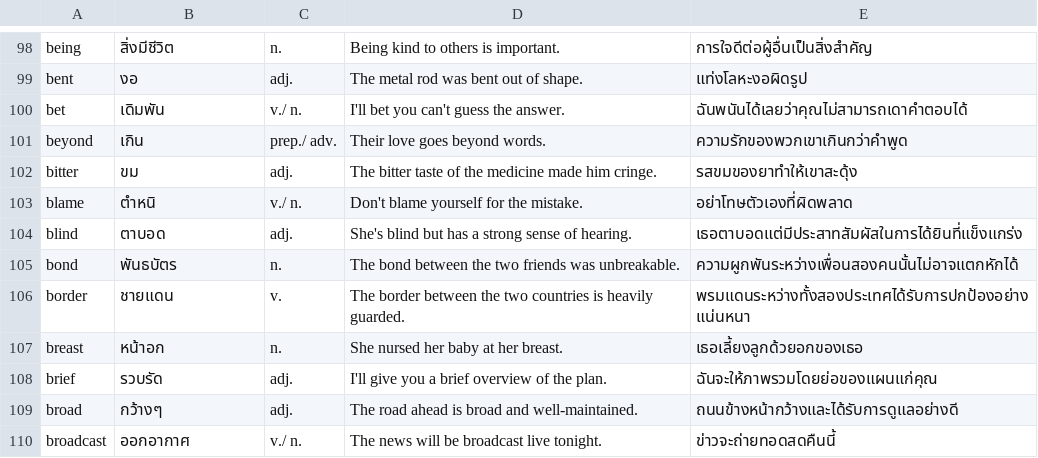
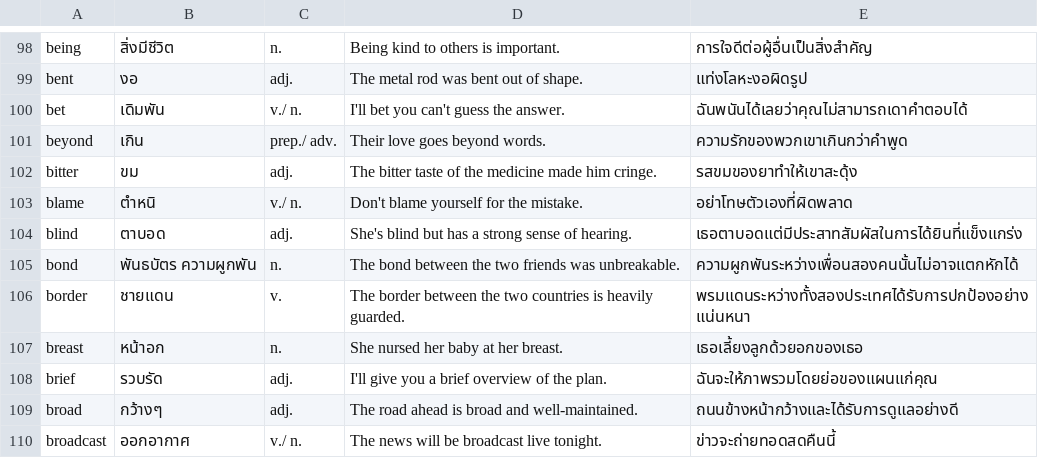
Before and after one commit to cmcmw11/creme_elearning, a CSV file: vocabulary.csv, drawn as a sheet; only a part is shown, gaps mark what is left out.

Commit message:
Update vocabulary.csv

```diff
--- a/vocabulary.csv
+++ b/vocabulary.csv
@@ -104,3 +104,3 @@ blame,ตำหนิ,v./ n.,Don't blame yourself for the mistake.,อย่า
 blind,ตาบอด,adj.,She's blind but has a strong sense of hearing.,เธอตาบอดแต่มีประสาทสัมผัสในการได้ยินที่แข็งแกร่ง
-bond,พันธบัตร,n.,The bond between the two friends was unbreakable.,ความผูกพันระหว่างเพื่อนสองคนนั้นไม่อาจแตกหักได้
+bond,พันธบัตร ความผูกพัน,n.,The bond between the two friends was unbreakable.,ความผูกพันระหว่างเพื่อนสองคนนั้นไม่อาจแตกหักได้
 border,ชายแดน,v.,The border between the two countries is heavily guarded.,พรมแดนระหว่างทั้งสองประเทศได้รับการปกป้องอย่างแน่นหนา
```
